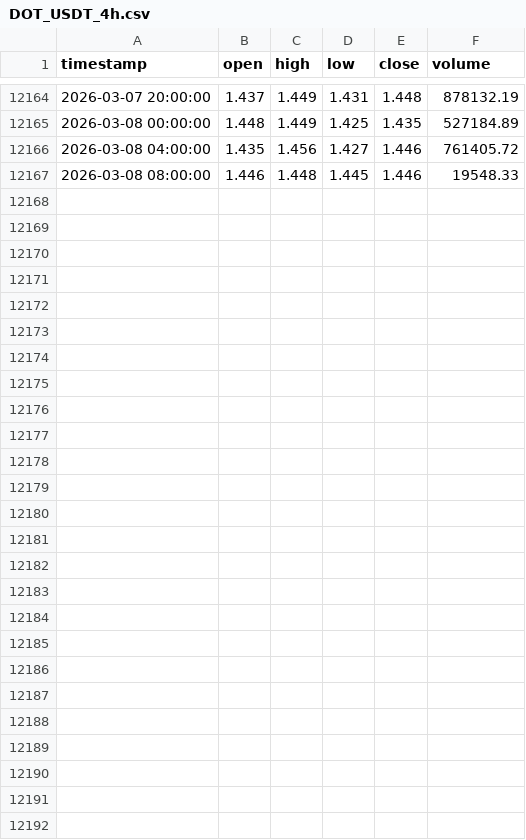
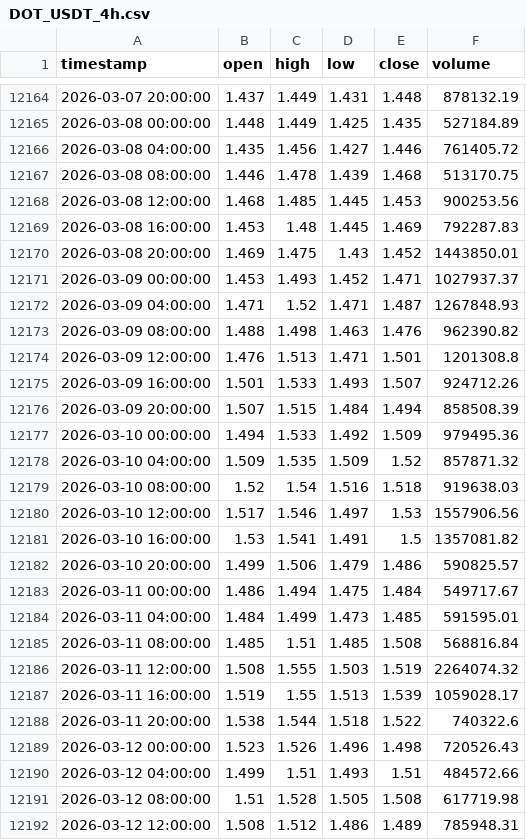
Before and after one commit to Eternal-blue6/TRADING-BOT, a CSV file: training_data/crypto/DOT_USDT_4h.csv, drawn as a sheet; only a part is shown, gaps mark what is left out.

```diff
--- a/training_data/crypto/DOT_USDT_4h.csv
+++ b/training_data/crypto/DOT_USDT_4h.csv
@@ -12166,2 +12166,27 @@ timestamp,open,high,low,close,volume
 2026-03-08 04:00:00,1.435,1.456,1.427,1.446,761405.72
-2026-03-08 08:00:00,1.446,1.448,1.445,1.446,19548.33
+2026-03-08 08:00:00,1.446,1.478,1.439,1.468,513170.75
+2026-03-08 12:00:00,1.468,1.485,1.445,1.453,900253.56
+2026-03-08 16:00:00,1.453,1.48,1.445,1.469,792287.83
+2026-03-08 20:00:00,1.469,1.475,1.43,1.452,1443850.01
+2026-03-09 00:00:00,1.453,1.493,1.452,1.471,1027937.37
+2026-03-09 04:00:00,1.471,1.52,1.471,1.487,1267848.93
+2026-03-09 08:00:00,1.488,1.498,1.463,1.476,962390.82
+2026-03-09 12:00:00,1.476,1.513,1.471,1.501,1201308.8
+2026-03-09 16:00:00,1.501,1.533,1.493,1.507,924712.26
+2026-03-09 20:00:00,1.507,1.515,1.484,1.494,858508.39
+2026-03-10 00:00:00,1.494,1.533,1.492,1.509,979495.36
+2026-03-10 04:00:00,1.509,1.535,1.509,1.52,857871.32
+2026-03-10 08:00:00,1.52,1.54,1.516,1.518,919638.03
+2026-03-10 12:00:00,1.517,1.546,1.497,1.53,1557906.56
+2026-03-10 16:00:00,1.53,1.541,1.491,1.5,1357081.82
+2026-03-10 20:00:00,1.499,1.506,1.479,1.486,590825.57
+2026-03-11 00:00:00,1.486,1.494,1.475,1.484,549717.67
+2026-03-11 04:00:00,1.484,1.499,1.473,1.485,591595.01
+2026-03-11 08:00:00,1.485,1.51,1.485,1.508,568816.84
+2026-03-11 12:00:00,1.508,1.555,1.503,1.519,2264074.32
+2026-03-11 16:00:00,1.519,1.55,1.513,1.539,1059028.17
+2026-03-11 20:00:00,1.538,1.544,1.518,1.522,740322.6
+2026-03-12 00:00:00,1.523,1.526,1.496,1.498,720526.43
+2026-03-12 04:00:00,1.499,1.51,1.493,1.51,484572.66
+2026-03-12 08:00:00,1.51,1.528,1.505,1.508,617719.98
+2026-03-12 12:00:00,1.508,1.512,1.486,1.489,785948.31
```
Also changed, not shown: training_data/crypto/ADA_USDT_4h.csv, training_data/crypto/AVAX_USDT_4h.csv, 55 other files.
